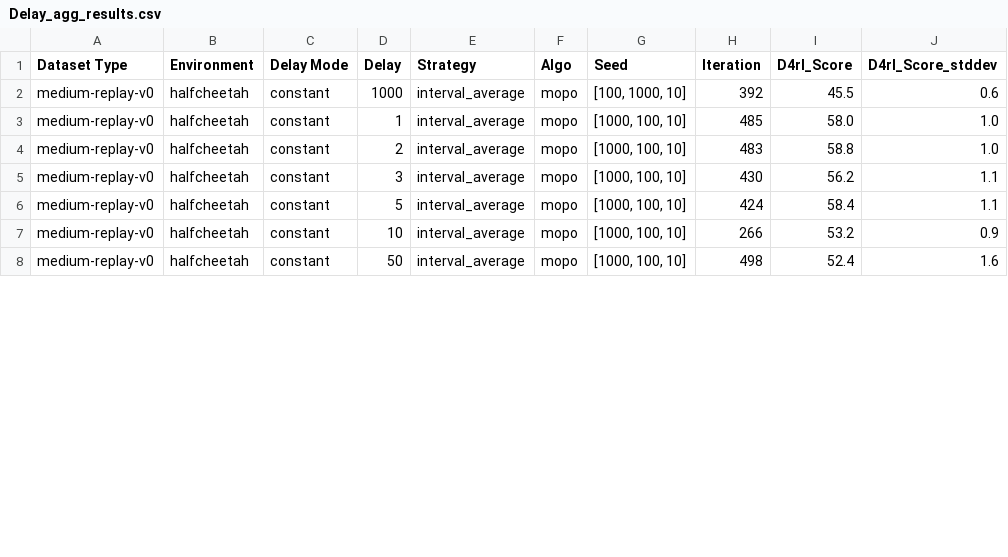
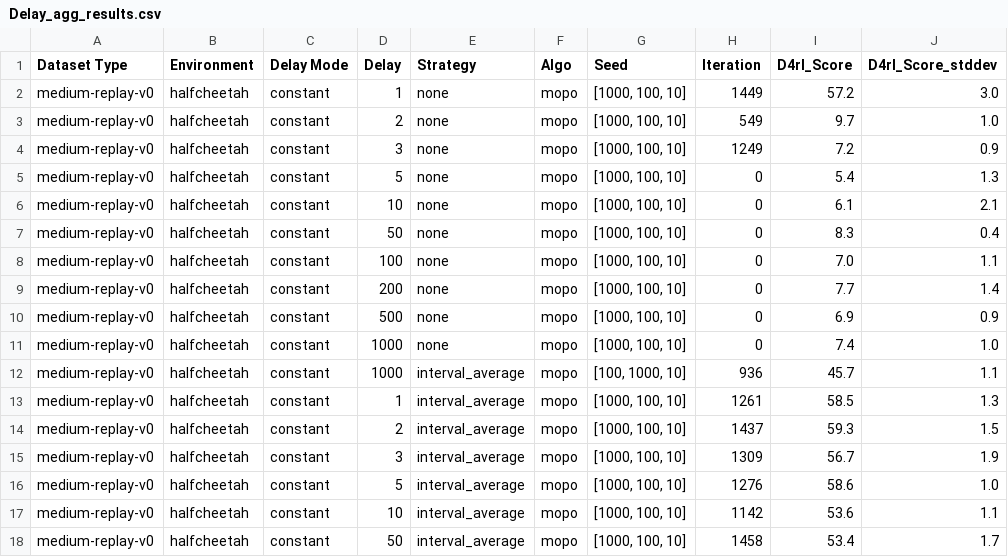
Before and after one commit to RITCHIEHuang/OfflineRLSparseReward, a CSV file: assets/Delay_agg_results.csv, drawn as a sheet; only a part is shown; the diff covers the shown part only.

```diff
--- a/assets/Delay_agg_results.csv
+++ b/assets/Delay_agg_results.csv
@@ -1,8 +1,18 @@
 Dataset Type,Environment,Delay Mode,Delay,Strategy,Algo,Seed,Iteration,D4rl_Score,D4rl_Score_stddev
-medium-replay-v0,halfcheetah,constant,1000,interval_average,mopo,"[100, 1000, 10]",392,45.5,0.6
-medium-replay-v0,halfcheetah,constant,1,interval_average,mopo,"[1000, 100, 10]",485,58.0,1.0
-medium-replay-v0,halfcheetah,constant,2,interval_average,mopo,"[1000, 100, 10]",483,58.8,1.0
-medium-replay-v0,halfcheetah,constant,3,interval_average,mopo,"[1000, 100, 10]",430,56.2,1.1
-medium-replay-v0,halfcheetah,constant,5,interval_average,mopo,"[1000, 100, 10]",424,58.4,1.1
-medium-replay-v0,halfcheetah,constant,10,interval_average,mopo,"[1000, 100, 10]",266,53.2,0.9
-medium-replay-v0,halfcheetah,constant,50,interval_average,mopo,"[1000, 100, 10]",498,52.4,1.6
+medium-replay-v0,halfcheetah,constant,1,none,mopo,"[1000, 100, 10]",1449,57.2,3.0
+medium-replay-v0,halfcheetah,constant,2,none,mopo,"[1000, 100, 10]",549,9.7,1.0
+medium-replay-v0,halfcheetah,constant,3,none,mopo,"[1000, 100, 10]",1249,7.2,0.9
+medium-replay-v0,halfcheetah,constant,5,none,mopo,"[1000, 100, 10]",0,5.4,1.3
+medium-replay-v0,halfcheetah,constant,10,none,mopo,"[1000, 100, 10]",0,6.1,2.1
+medium-replay-v0,halfcheetah,constant,50,none,mopo,"[1000, 100, 10]",0,8.3,0.4
+medium-replay-v0,halfcheetah,constant,100,none,mopo,"[1000, 100, 10]",0,7.0,1.1
+medium-replay-v0,halfcheetah,constant,200,none,mopo,"[1000, 100, 10]",0,7.7,1.4
+medium-replay-v0,halfcheetah,constant,500,none,mopo,"[1000, 100, 10]",0,6.9,0.9
+medium-replay-v0,halfcheetah,constant,1000,none,mopo,"[1000, 100, 10]",0,7.4,1.0
+medium-replay-v0,halfcheetah,constant,1000,interval_average,mopo,"[100, 1000, 10]",936,45.7,1.1
+medium-replay-v0,halfcheetah,constant,1,interval_average,mopo,"[1000, 100, 10]",1261,58.5,1.3
+medium-replay-v0,halfcheetah,constant,2,interval_average,mopo,"[1000, 100, 10]",1437,59.3,1.5
+medium-replay-v0,halfcheetah,constant,3,interval_average,mopo,"[1000, 100, 10]",1309,56.7,1.9
+medium-replay-v0,halfcheetah,constant,5,interval_average,mopo,"[1000, 100, 10]",1276,58.6,1.0
+medium-replay-v0,halfcheetah,constant,10,interval_average,mopo,"[1000, 100, 10]",1142,53.6,1.1
+medium-replay-v0,halfcheetah,constant,50,interval_average,mopo,"[1000, 100, 10]",1458,53.4,1.7
```
Also changed, not shown: 1 added row and 12 edited cells elsewhere in this file, assets/Delay_results.csv, 4 other files.
